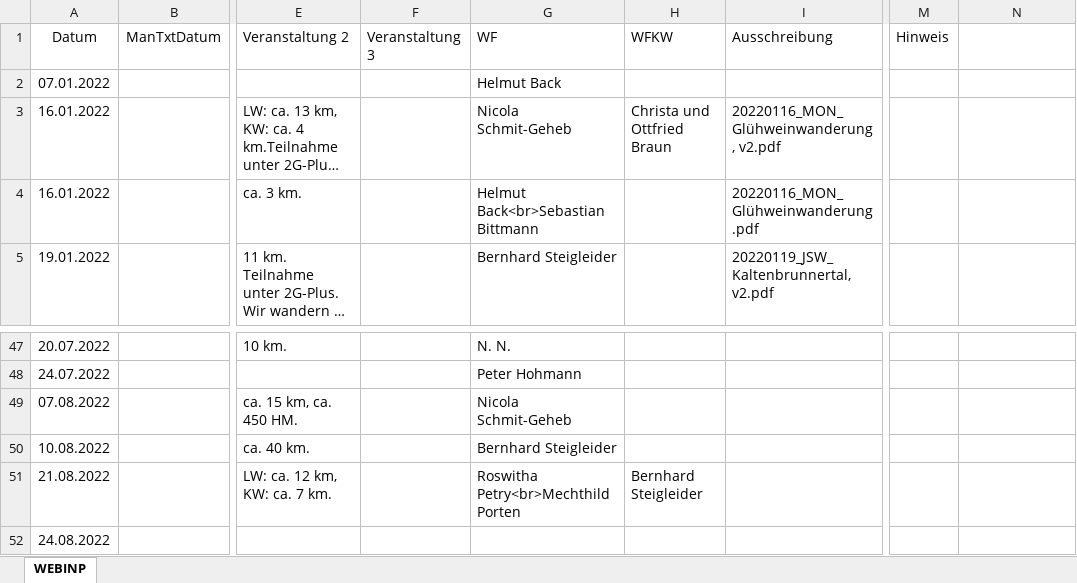
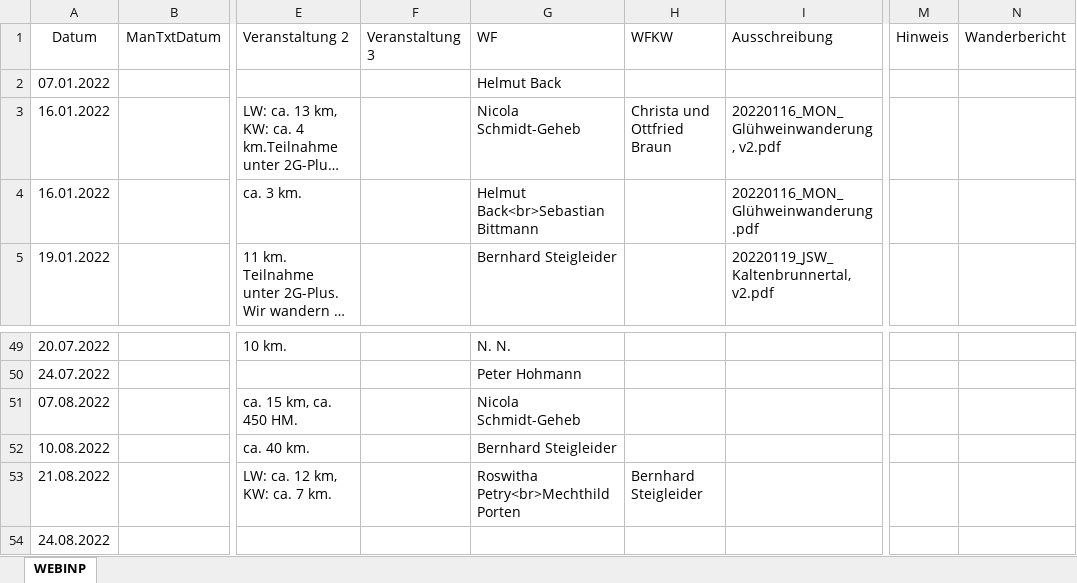
Before and after one commit to tmeigen/wanderplan, an Excel workbook: WEBINP_Wanderplan_PWV_Speyer_aktuell.xlsx, sheet WEBINP, drawn as a sheet; only a part is shown, gaps mark what is left out; long unchanged cells end in …; values as stored, in another font and other column widths than the file's, no borders; conditional formats not drawn; addresses are those after the commit; the diff covers the shown part only; the diff names each change by its address in the sheet, - before the commit and + after, or states it on an @@ line.

```diff
--- a/WEBINP_Wanderplan_PWV_Speyer_aktuell.xlsx (sheet WEBINP)
+++ b/WEBINP_Wanderplan_PWV_Speyer_aktuell.xlsx (sheet WEBINP)
-N1: (empty)
+N1: Wanderbericht
-G3 (WF): Nicola Schmit-Geheb
+G3 (WF): Nicola Schmidt-Geheb
-G51 (WF): Nicola Schmit-Geheb
+G51 (WF): Nicola Schmidt-Geheb
```
Also changed, not shown: 2 added rows, 3 removed rows and 52 edited cells elsewhere in this sheet, 8 other files.
